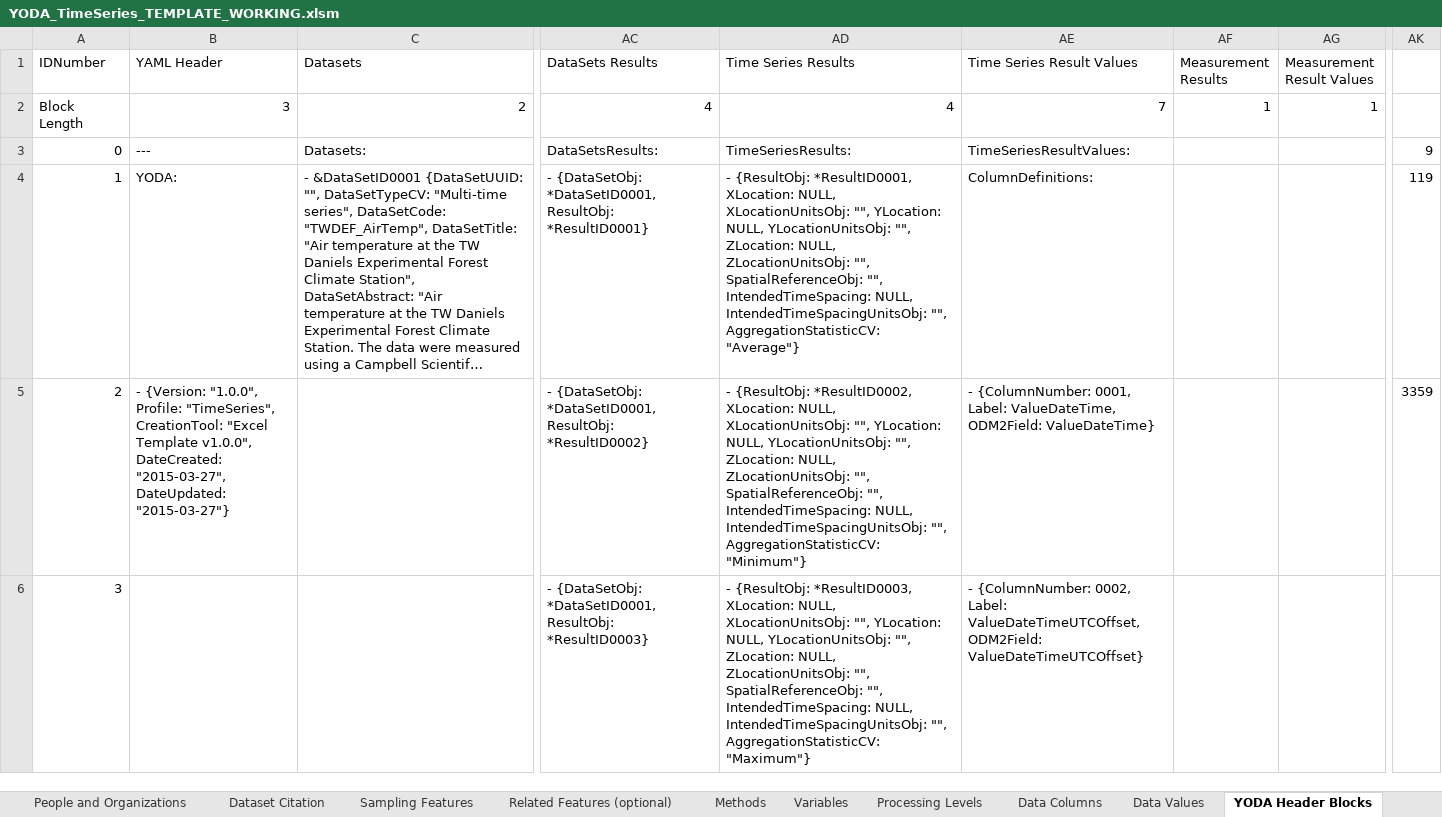
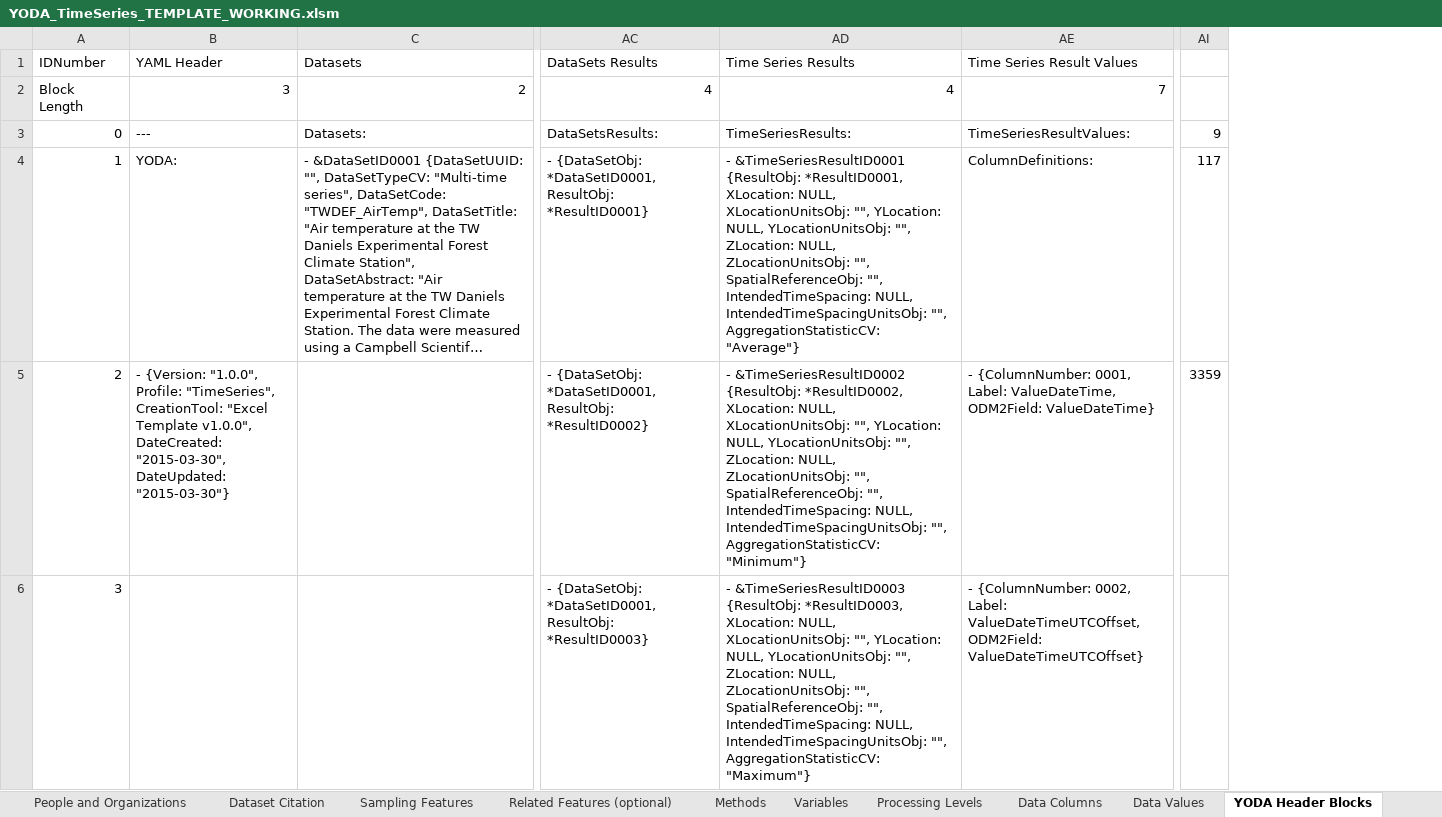
Before and after one commit to ODM2/YODA-File, an Excel workbook: ExcelTemplates/Prototypes/YODA_TimeSeries_TEMPLATE_WORKING.xlsm, sheet YODA Header Blocks, drawn as a sheet; only a part is shown, gaps mark what is left out; long unchanged cells end in …; values as stored, in another font and other column widths than the file's, no borders; removed rows and columns are numbered as before the commit, all else as after; the diff covers the shown part only; the diff names each change by its address in the sheet, - before the commit and + after, or states it on an @@ line.

Commit message:
Minor polishes to time series template.

```diff
--- a/ExcelTemplates/Prototypes/YODA_TimeSeries_TEMPLATE_WORKING.xlsm (sheet YODA Header Blocks)
+++ b/ExcelTemplates/Prototypes/YODA_TimeSeries_TEMPLATE_WORKING.xlsm (sheet YODA Header Blocks)
-column AF (Measurement Results), row 2: 1
-column AG (Measurement Result Values), row 2: 1
-AD4 (Time Series Results): - {ResultObj: *ResultID0001,…
+AD4 (Time Series Results): - &TimeSeriesResultID0001 {ResultObj: *ResultID0001,…
-AI4: 119
+AI4: 117
-B5 (YAML Header): …v1.0.0", DateCreated: "2015-03-27", DateUpdated: "2015-03-27"}
+B5 (YAML Header): …v1.0.0", DateCreated: "2015-03-30", DateUpdated: "2015-03-30"}
-AD5 (Time Series Results): - {ResultObj: *ResultID0002,…
+AD5 (Time Series Results): - &TimeSeriesResultID0002 {ResultObj: *ResultID0002,…
-AD6 (Time Series Results): - {ResultObj: *ResultID0003,…
+AD6 (Time Series Results): - &TimeSeriesResultID0003 {ResultObj: *ResultID0003,…
```
Also changed, not shown: 3 removed rows and 2 edited cells elsewhere in this sheet, sheet YODA Generator, sheet YODA File, sheet Instructions, formulas that keep their value, ExcelTemplates/Prototypes/YODA_TimeSeries_TEMPLATE_BLANK.xlsm, 2 other files.
